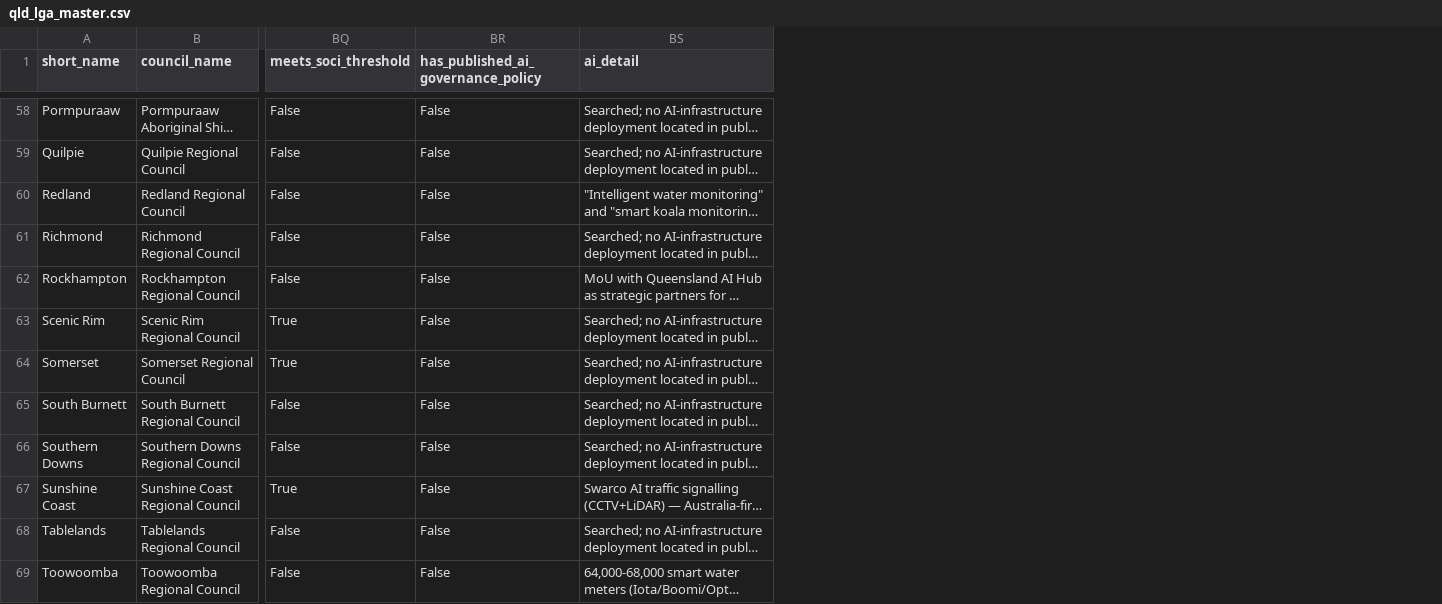
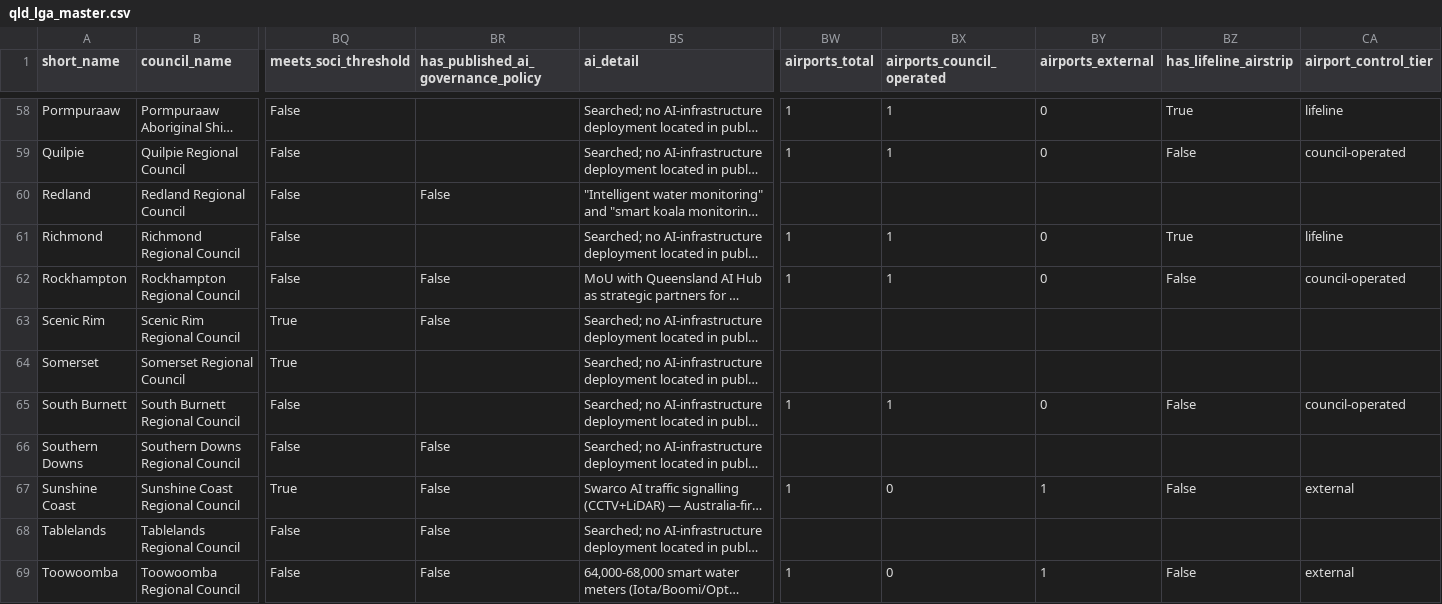
Before and after one commit to lalules9/Mangrove-Hackathon, a CSV file: data/qld_lga_master.csv, drawn as a sheet; only a part is shown, gaps mark what is left out; long unchanged cells end in …; the diff covers the shown part only; the diff names each change by its address in the sheet, - before the commit and + after, or states it on an @@ line.

```diff
--- a/data/qld_lga_master.csv
+++ b/data/qld_lga_master.csv
+column BW (airports_total), rows 58-69: 1 | 1 |  | 1 | 1 |  |  | 1 |  | 1 |  | 1
+column BX (airports_council_operated), rows 58-69: 1 | 1 |  | 1 | 1 |  |  | 1 |  | 0 |  | 0
+column BY (airports_external), rows 58-69: 0 | 0 |  | 0 | 0 |  |  | 0 |  | 1 |  | 1
+column BZ (has_lifeline_airstrip), rows 58-69: True | False |  | True | False |  |  | False |  | False |  | False
+column CA (airport_control_tier), rows 58-69: lifeline | council-operated |  | lifeline | council-operated |  |  | council-operated |  | external |  | external
-BR58:BR59: False
+BR58:BR59: (empty)
-BR61: False
+BR61: (empty)
-BR64:BR65: False
+BR64:BR65: (empty)
```
Also changed, not shown: 46 edited cells elsewhere in this file, 8 other files.
